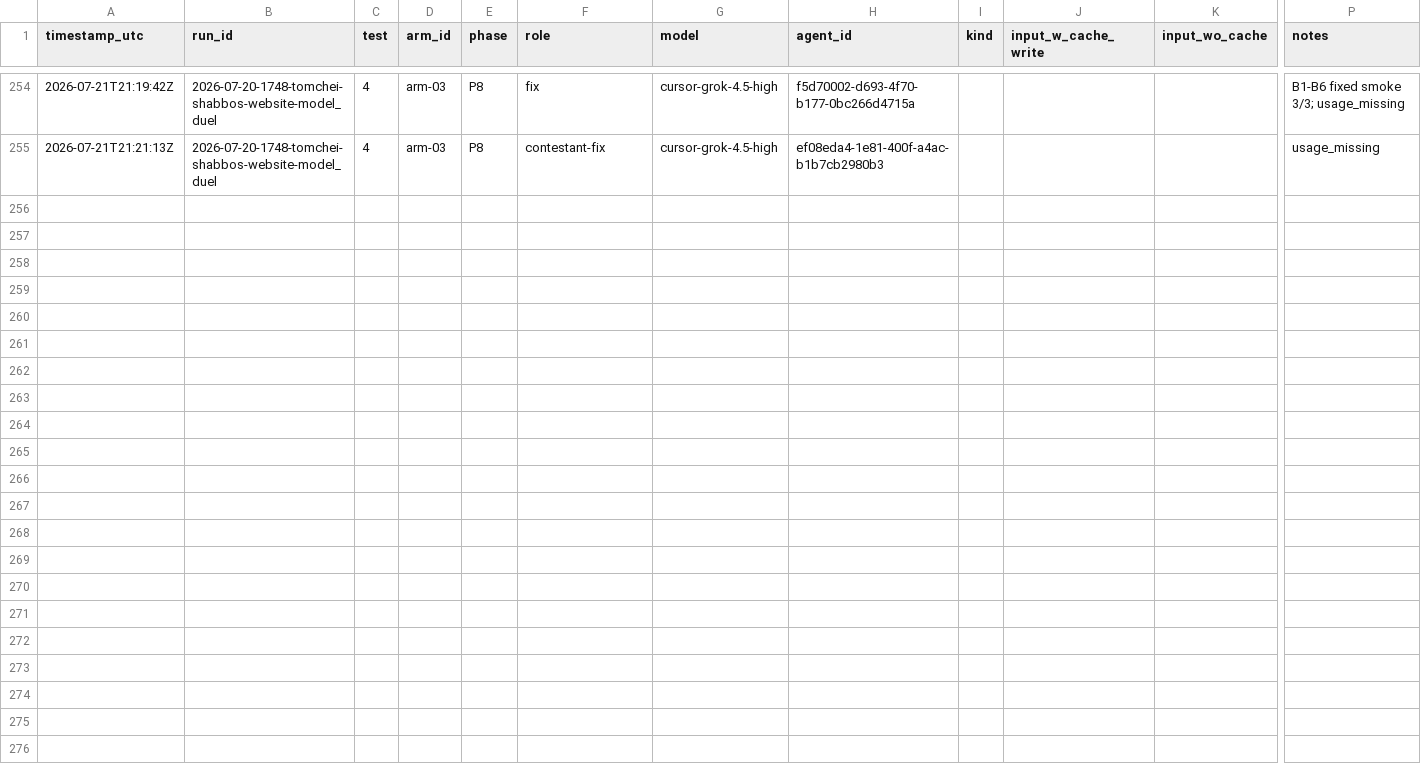
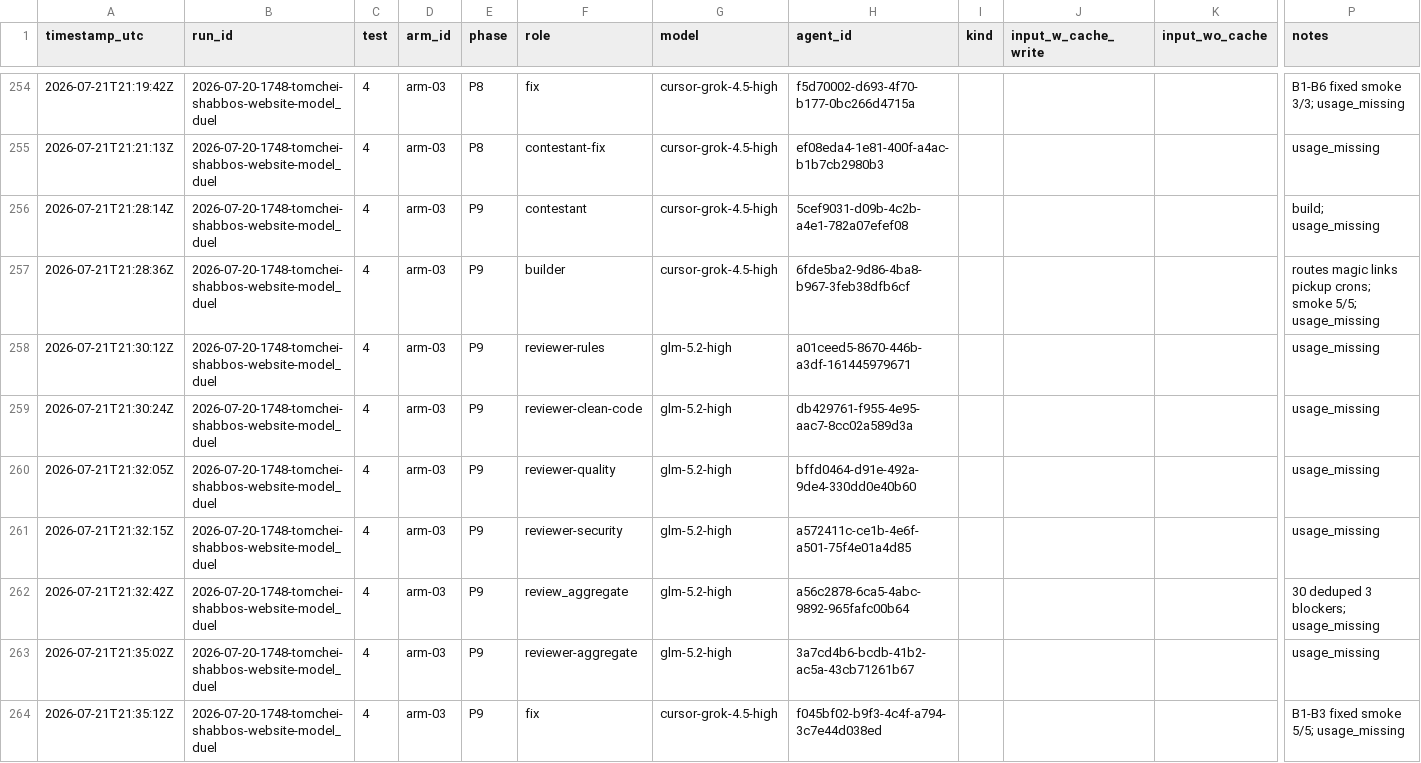
Before and after one commit to mennyg19-cmyk/master-model-duel, a CSV file: runs/2026-07-20-1748-tomchei-shabbos-website-model_duel/results/COST-LEDGER.csv, drawn as a sheet; only a part is shown, gaps mark what is left out; rows hold the shown columns only; the diff names each change by its address in the sheet, - before the commit and + after, or states it on an @@ line.

Commit message:
Duel tomchei: arm-03 P9 gated.
Routes magic links pickup crons; 3-blocker fix; smoke 5/5.

```diff
--- a/runs/2026-07-20-1748-tomchei-shabbos-website-model_duel/results/COST-LEDGER.csv
+++ b/runs/2026-07-20-1748-tomchei-shabbos-website-model_duel/results/COST-LEDGER.csv
+row 256: 2026-07-21T21:28:14Z | 2026-07-20-1748-tomchei-shabbos-website-model_duel | 4 | arm-03 | P9 | contestant | cursor-grok-4.5-high | 5cef9031-d09b-4c2b-a4e1-782a07efef08 |  |  |  | build; usage_missing
+row 257: 2026-07-21T21:28:36Z | 2026-07-20-1748-tomchei-shabbos-website-model_duel | 4 | arm-03 | P9 | builder | cursor-grok-4.5-high | 6fde5ba2-9d86-4ba8-b967-3feb38dfb6cf |  |  |  | routes magic links pickup crons; smoke 5/5; usage_missing
+row 258: 2026-07-21T21:30:12Z | 2026-07-20-1748-tomchei-shabbos-website-model_duel | 4 | arm-03 | P9 | reviewer-rules | glm-5.2-high | a01ceed5-8670-446b-a3df-161445979671 |  |  |  | usage_missing
+row 259: 2026-07-21T21:30:24Z | 2026-07-20-1748-tomchei-shabbos-website-model_duel | 4 | arm-03 | P9 | reviewer-clean-code | glm-5.2-high | db429761-f955-4e95-aac7-8cc02a589d3a |  |  |  | usage_missing
+row 260: 2026-07-21T21:32:05Z | 2026-07-20-1748-tomchei-shabbos-website-model_duel | 4 | arm-03 | P9 | reviewer-quality | glm-5.2-high | bffd0464-d91e-492a-9de4-330dd0e40b60 |  |  |  | usage_missing
+row 261: 2026-07-21T21:32:15Z | 2026-07-20-1748-tomchei-shabbos-website-model_duel | 4 | arm-03 | P9 | reviewer-security | glm-5.2-high | a572411c-ce1b-4e6f-a501-75f4e01a4d85 |  |  |  | usage_missing
+row 262: 2026-07-21T21:32:42Z | 2026-07-20-1748-tomchei-shabbos-website-model_duel | 4 | arm-03 | P9 | review_aggregate | glm-5.2-high | a56c2878-6ca5-4abc-9892-965fafc00b64 |  |  |  | 30 deduped 3 blockers; usage_missing
+row 263: 2026-07-21T21:35:02Z | 2026-07-20-1748-tomchei-shabbos-website-model_duel | 4 | arm-03 | P9 | reviewer-aggregate | glm-5.2-high | 3a7cd4b6-bcdb-41b2-ac5a-43cb71261b67 |  |  |  | usage_missing
+row 264: 2026-07-21T21:35:12Z | 2026-07-20-1748-tomchei-shabbos-website-model_duel | 4 | arm-03 | P9 | fix | cursor-grok-4.5-high | f045bf02-b9f3-4c4f-a794-3c7e44d038ed |  |  |  | B1-B3 fixed smoke 5/5; usage_missing
```
Also changed, not shown: 36 other files.
